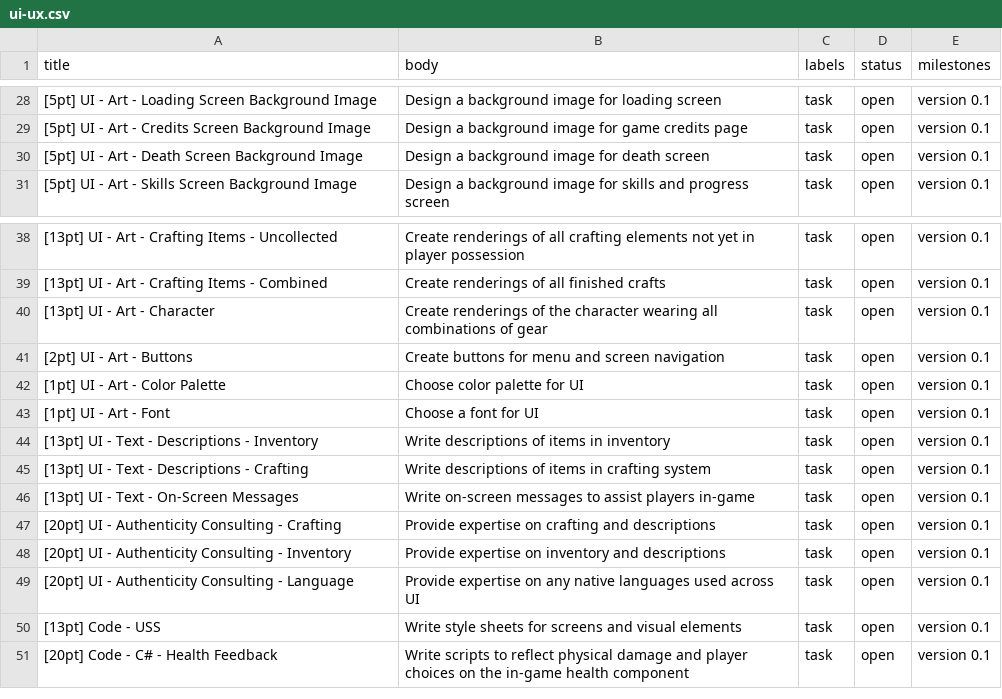
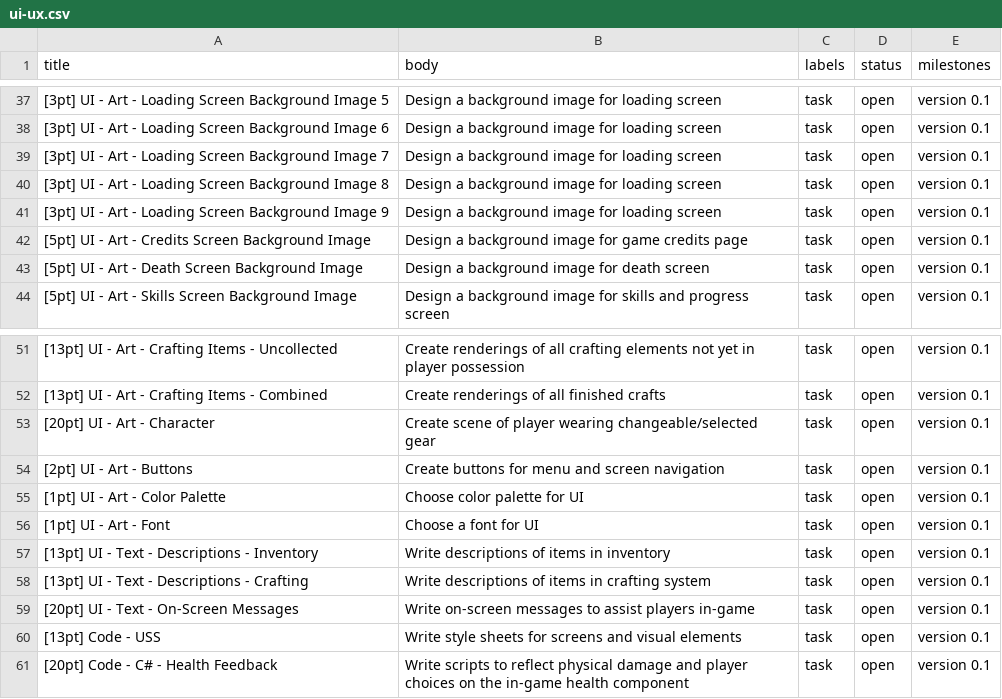
Before and after one commit to AppalachiaInteractive/com.appalachia.legal, a CSV file: work/ui-ux.csv, drawn as a sheet; only a part is shown, gaps mark what is left out; the diff covers the shown part only.

```diff
--- a/work/ui-ux.csv
+++ b/work/ui-ux.csv
@@ -28,2 +37,6 @@ title,body,labels,status,milestones
-[5pt] UI - Art - Loading Screen Background Image,Design a background image for loading screen,task,open,version 0.1
+[3pt] UI - Art - Loading Screen Background Image 5,Design a background image for loading screen,task,open,version 0.1
+[3pt] UI - Art - Loading Screen Background Image 6,Design a background image for loading screen,task,open,version 0.1
+[3pt] UI - Art - Loading Screen Background Image 7,Design a background image for loading screen,task,open,version 0.1
+[3pt] UI - Art - Loading Screen Background Image 8,Design a background image for loading screen,task,open,version 0.1
+[3pt] UI - Art - Loading Screen Background Image 9,Design a background image for loading screen,task,open,version 0.1
 [5pt] UI - Art - Credits Screen Background Image,Design a background image for game credits page,task,open,version 0.1
@@ -39,3 +52,3 @@ title,body,labels,status,milestones
 [13pt] UI - Art - Crafting Items - Combined,Create renderings of all finished crafts,task,open,version 0.1
-[13pt] UI - Art - Character,Create renderings of the character wearing all combinations of gear,task,open,version 0.1
+[20pt] UI - Art - Character,Create scene of player wearing changeable/selected gear,task,open,version 0.1
 [2pt] UI - Art - Buttons,Create buttons for menu and screen navigation,task,open,version 0.1
@@ -45,6 +58,3 @@ title,body,labels,status,milestones
 [13pt] UI - Text - Descriptions - Crafting,Write descriptions of items in crafting system,task,open,version 0.1
-[13pt] UI - Text - On-Screen Messages,Write on-screen messages to assist players in-game,task,open,version 0.1
-[20pt] UI - Authenticity Consulting - Crafting,Provide expertise on crafting and descriptions,task,open,version 0.1
-[20pt] UI - Authenticity Consulting - Inventory,Provide expertise on inventory and descriptions,task,open,version 0.1
-[20pt] UI - Authenticity Consulting - Language,Provide expertise on any native languages used across UI,task,open,version 0.1
+[20pt] UI - Text - On-Screen Messages,Write on-screen messages to assist players in-game,task,open,version 0.1
 [13pt] Code - USS,Write style sheets for screens and visual elements,task,open,version 0.1
```
Also changed, not shown: 9 added rows and 15 edited cells elsewhere in this file, work/3d_modeling.csv, work/audio.csv, 14 other files.
